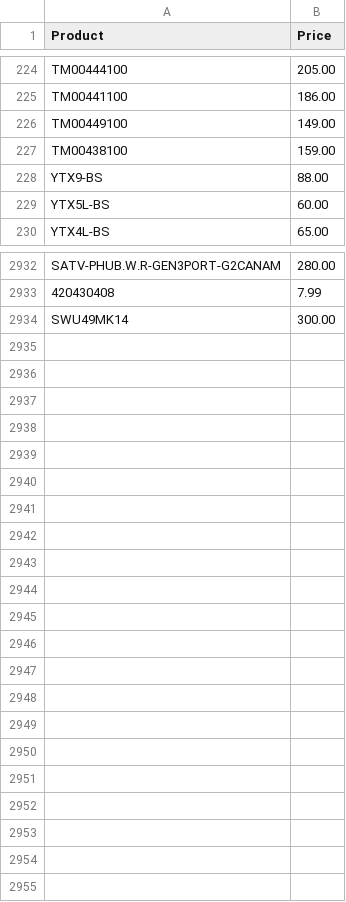
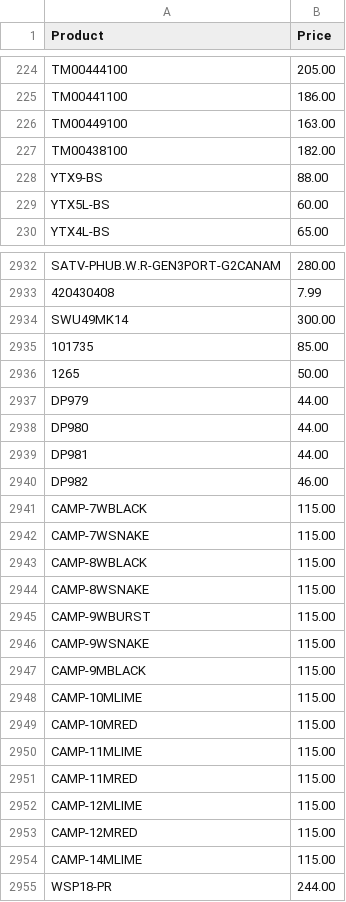
Before and after one commit to Brandidiot/L1FEOutdoors, a CSV file: bin/Debug/Resources/ProductPricing.csv, drawn as a sheet; only a part is shown, gaps mark what is left out; the diff covers the shown part only.

```diff
--- a/bin/Debug/Resources/ProductPricing.csv
+++ b/bin/Debug/Resources/ProductPricing.csv
@@ -225,4 +225,4 @@
 "TM00441100","186.00"
-"TM00449100","149.00"
-"TM00438100","159.00"
+"TM00449100","163.00"
+"TM00438100","182.00"
 "YTX9-BS","88.00"
@@ -2934 +2934,22 @@
 "SWU49MK14","300.00"
+"101735","85.00"
+"1265","50.00"
+"DP979","44.00"
+"DP980","44.00"
+"DP981","44.00"
+"DP982","46.00"
+"CAMP-7WBLACK","115.00"
+"CAMP-7WSNAKE","115.00"
+"CAMP-8WBLACK","115.00"
+"CAMP-8WSNAKE","115.00"
+"CAMP-9WBURST","115.00"
+"CAMP-9WSNAKE","115.00"
+"CAMP-9MBLACK","115.00"
+"CAMP-10MLIME","115.00"
+"CAMP-10MRED","115.00"
+"CAMP-11MLIME","115.00"
+"CAMP-11MRED","115.00"
+"CAMP-12MLIME","115.00"
+"CAMP-12MRED","115.00"
+"CAMP-14MLIME","115.00"
+"WSP18-PR","244.00"
```
Also changed, not shown: 11 edited cells elsewhere in this file, bin/Debug/Resources/InvAvail.csv, 53 other files.
